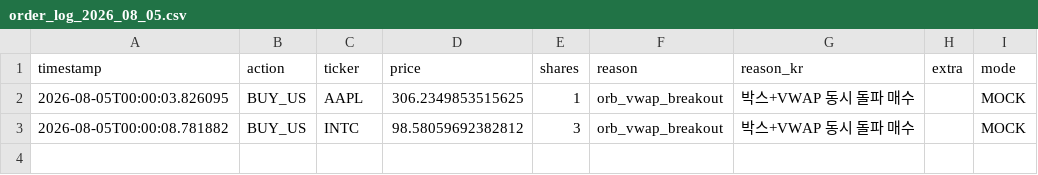
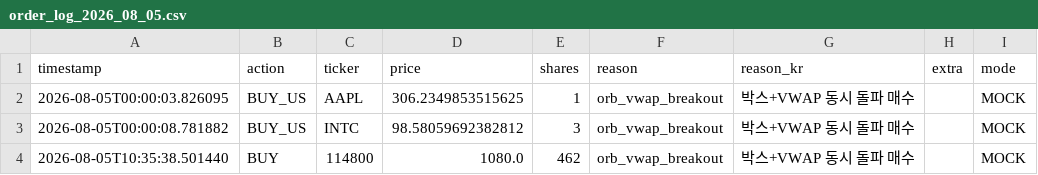
Before and after one commit to mypride5315/stocktraining, a CSV file: Order/order_log_2026_08_05.csv, drawn as a sheet; the diff names each change by its address in the sheet, - before the commit and + after, or states it on an @@ line.

```diff
--- a/Order/order_log_2026_08_05.csv
+++ b/Order/order_log_2026_08_05.csv
+row 4: 2026-08-05T10:35:38.501440 | BUY | 114800 | 1080.0 | 462 | orb_vwap_breakout | 박스+VWAP 동시 돌파 매수 |  | MOCK
```
Also changed, not shown: 1 other file.
